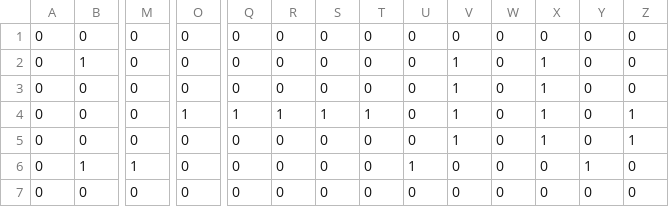
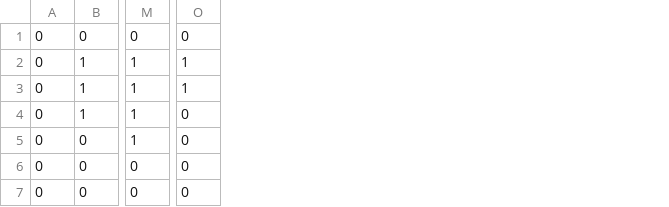
Before and after one commit to YukariHu/Rail, a CSV file: TeamWork_onebotton/clear.csv, drawn as a sheet; only a part is shown, gaps mark what is left out; the diff covers the shown part only; the diff names each change by its address in the sheet, - before the commit and + after, or states it on an @@ line.

```diff
--- a/TeamWork_onebotton/clear.csv
+++ b/TeamWork_onebotton/clear.csv
-column Q, rows 1-7: 0 | 0 | 0 | 1 | 0 | 0 | 0
-column R, rows 1-7: 0 | 0 | 0 | 1 | 0 | 0 | 0
-column S, rows 1-7: 0 | 0 | 0 | 1 | 0 | 0 | 0
-column T, rows 1-7: 0 | 0 | 0 | 1 | 0 | 0 | 0
-column U, rows 1-7: 0 | 0 | 0 | 0 | 0 | 1 | 0
-column V, rows 1-7: 0 | 1 | 1 | 1 | 1 | 0 | 0
-column W, rows 1-7: all 0
-column X, rows 1-7: 0 | 1 | 1 | 1 | 1 | 0 | 0
-column Y, rows 1-7: 0 | 0 | 0 | 0 | 0 | 1 | 0
-column Z, rows 1-7: 0 | 0 | 0 | 1 | 1 | 0 | 0
-M2:M5: 0
+M2:M5: 1
-O2:O3: 0
+O2:O3: 1
-B3:B4: 0
+B3:B4: 1
-O4: 1
+O4: 0
-B6: 1
+B6: 0
-M6: 1
+M6: 0
```
Also changed, not shown: 15 edited cells elsewhere in this file, 7 other files.
